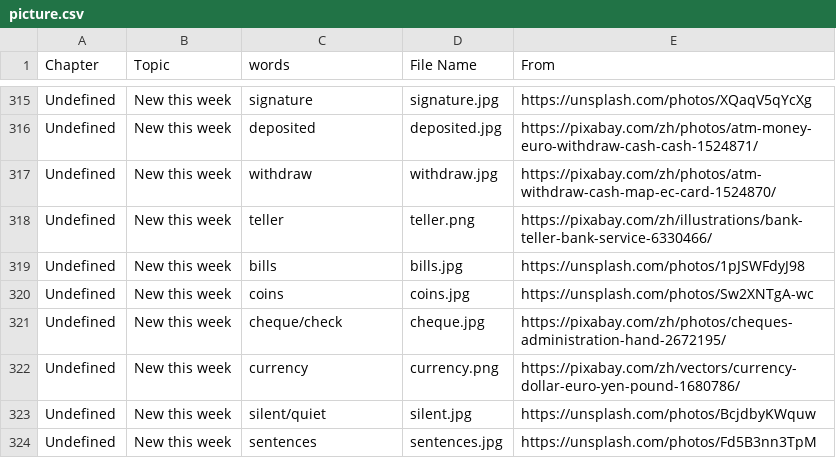
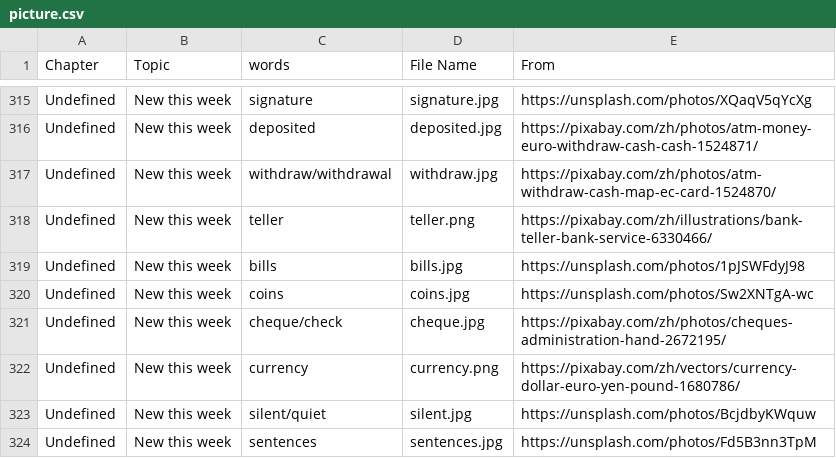
Before and after one commit to HDCodePractice/EnglishHelper, a CSV file: res/picture.csv, drawn as a sheet; only a part is shown, gaps mark what is left out; the diff covers the shown part only.

Commit message:
add today words

```diff
--- a/res/picture.csv
+++ b/res/picture.csv
@@ -316,3 +316,3 @@ Undefined,New this week,signature,signature.jpg,https://unsplash.com/photos/XQaq
 Undefined,New this week,deposited,deposited.jpg,https://pixabay.com/zh/photos/atm-money-euro-withdraw-cash-cash-1524871/
-Undefined,New this week,withdraw,withdraw.jpg,https://pixabay.com/zh/photos/atm-withdraw-cash-map-ec-card-1524870/
+Undefined,New this week,withdraw/withdrawal,withdraw.jpg,https://pixabay.com/zh/photos/atm-withdraw-cash-map-ec-card-1524870/
 Undefined,New this week,teller,teller.png,https://pixabay.com/zh/illustrations/bank-teller-bank-service-6330466/
```
Also changed, not shown: 7 added rows and 4 edited cells elsewhere in this file, 12 other files.
